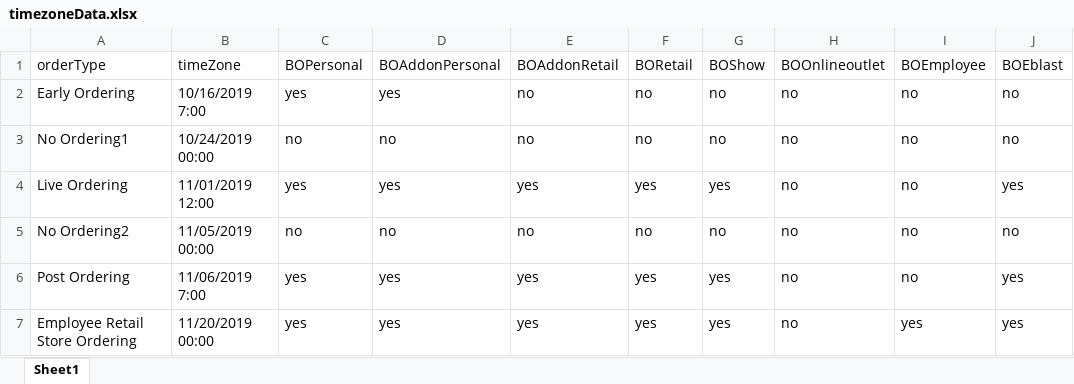
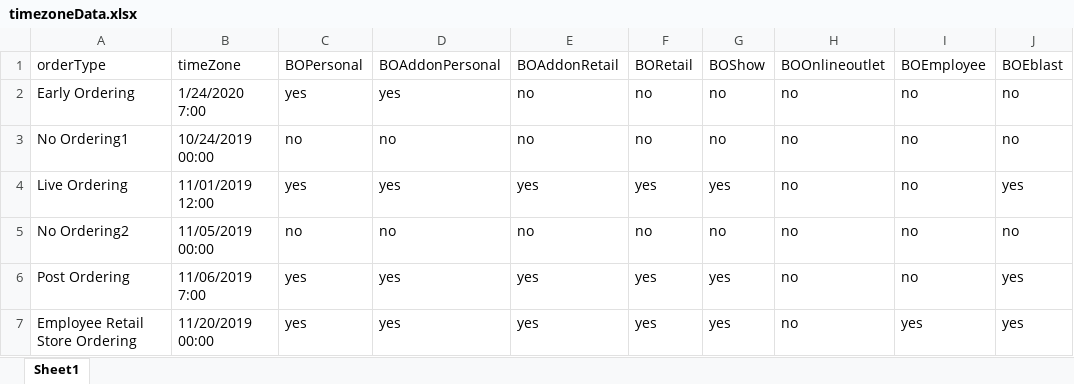
Before and after one commit to vishallamba25/cabi, an Excel workbook: KatalonProjects/timezoneData.xlsx, sheet Sheet1, drawn as a sheet; only a part is shown; values as stored, in another font and other column widths than the file's, no borders; the diff names each change by its address in the sheet, - before the commit and + after, or states it on an @@ line.

```diff
--- a/KatalonProjects/timezoneData.xlsx (sheet Sheet1)
+++ b/KatalonProjects/timezoneData.xlsx (sheet Sheet1)
-B2 (timeZone): 10/16/2019 7:00
+B2 (timeZone): 1/24/2020 7:00
```
Also changed, not shown: KatalonProjects/envtData.xlsx, KatalonProjects/productData.xlsx, 52 other files.
